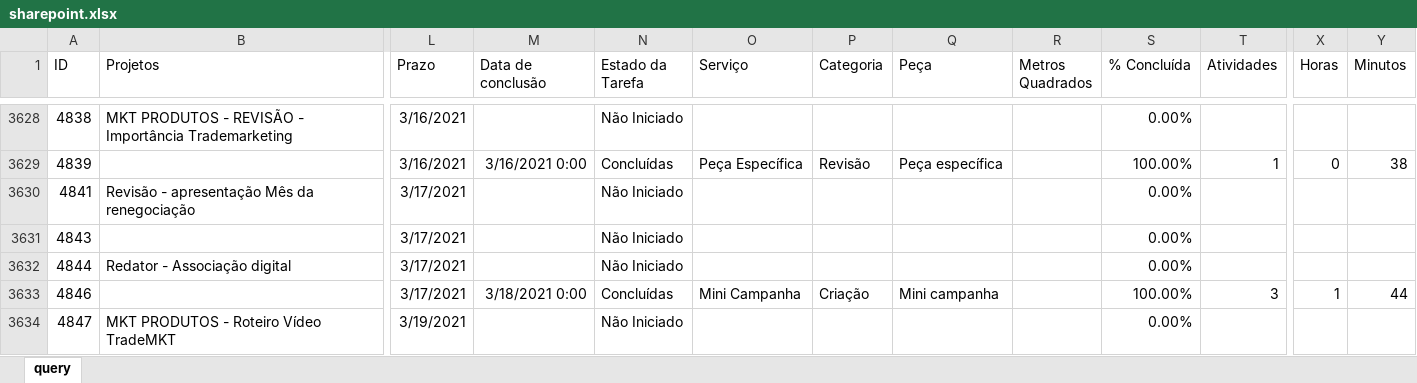
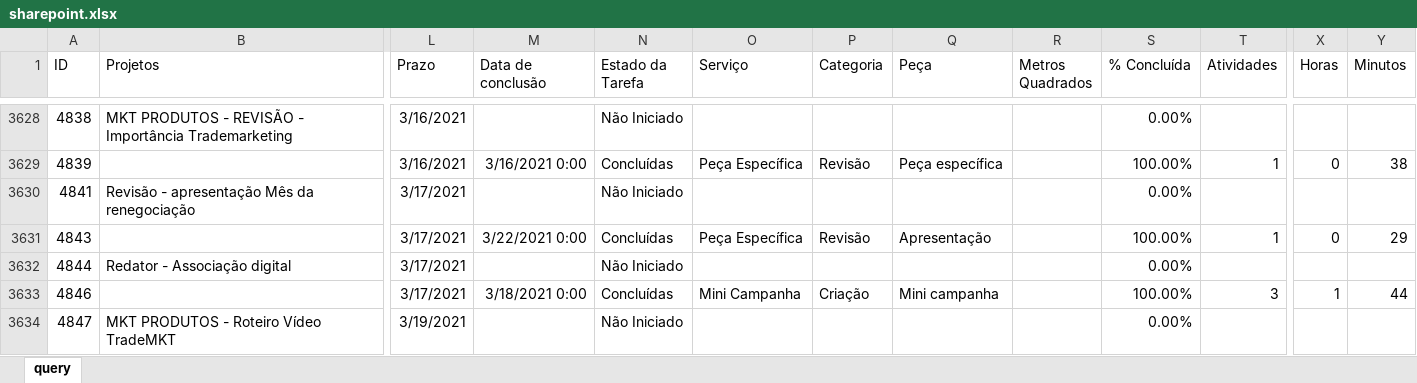
Before and after one commit to uni-marketing/Repository, an Excel workbook: sharepoint.xlsx, sheet query, drawn as a sheet; only a part is shown, gaps mark what is left out; values as stored, in another font and other column widths than the file's, no borders; table styles not drawn; the diff covers the shown part only; the diff names each change by its address in the sheet, - before the commit and + after, or states it on an @@ line.

```diff
--- a/sharepoint.xlsx (sheet query)
+++ b/sharepoint.xlsx (sheet query)
-M3631 (Data de conclusão): (empty)
+M3631 (Data de conclusão): 3/22/2021 0:00
-N3631 (Estado da Tarefa): Não Iniciado
+N3631 (Estado da Tarefa): Concluídas
-O3631 (Serviço): (empty)
+O3631 (Serviço): Peça Específica
-P3631 (Categoria): (empty)
+P3631 (Categoria): Revisão
-Q3631 (Peça): (empty)
+Q3631 (Peça): Apresentação
-S3631 (% Concluída): 0.00%
+S3631 (% Concluída): 100.00%
-T3631 (Atividades): (empty)
+T3631 (Atividades): 1
-X3631 (Horas): (empty)
+X3631 (Horas): 0
-Y3631 (Minutos): (empty)
+Y3631 (Minutos): 29
```
Also changed, not shown: 37 added rows, 10 removed rows and 40 edited cells elsewhere in this sheet.
